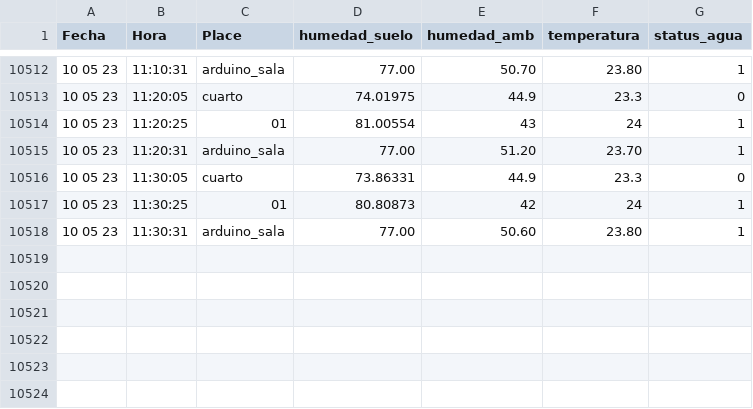
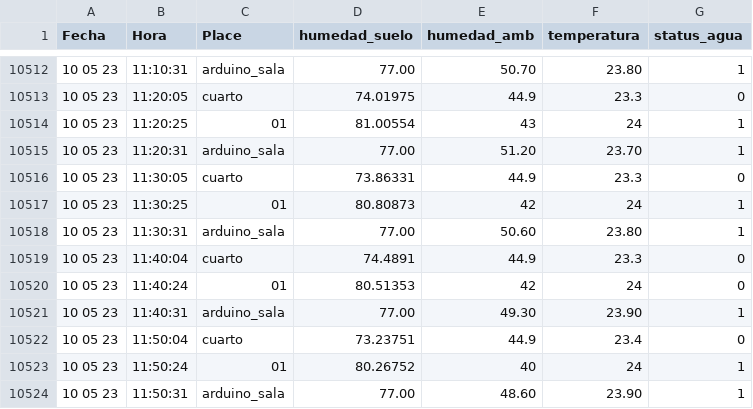
Before and after one commit to cmlavaut/CoffeePlantIOT, a CSV file: csv/mediciones.csv, drawn as a sheet; only a part is shown, gaps mark what is left out; the diff names each change by its address in the sheet, - before the commit and + after, or states it on an @@ line.

Commit message:
update

```diff
--- a/csv/mediciones.csv
+++ b/csv/mediciones.csv
+row 10519: 10 05 23 | 11:40:04 | cuarto | 74.4891 | 44.9 | 23.3 | 0
+row 10520: 10 05 23 | 11:40:24 | 01 | 80.51353 | 42 | 24 | 0
+row 10521: 10 05 23 | 11:40:31 | arduino_sala | 77.00 | 49.30 | 23.90 | 1
+row 10522: 10 05 23 | 11:50:04 | cuarto | 73.23751 | 44.9 | 23.4 | 0
+row 10523: 10 05 23 | 11:50:24 | 01 | 80.26752 | 40 | 24 | 1
+row 10524: 10 05 23 | 11:50:31 | arduino_sala | 77.00 | 48.60 | 23.90 | 1
```
